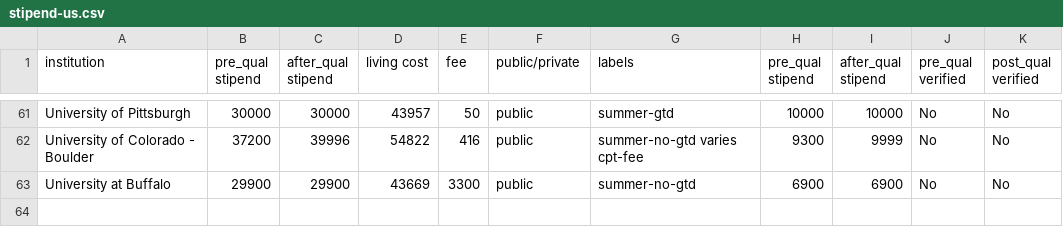
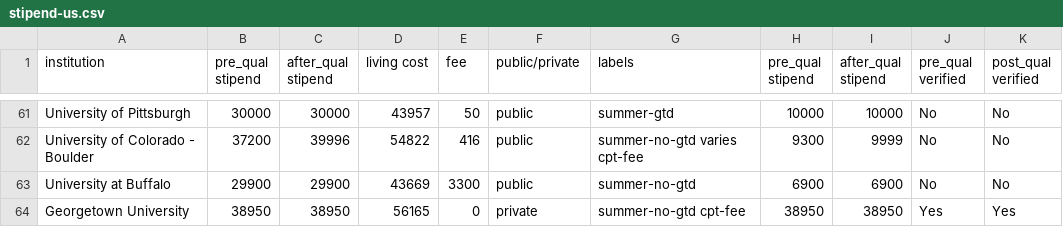
Before and after one commit to CSStipendRankings/CSStipendRankings, a CSV file: stipend-us.csv, drawn as a sheet; only a part is shown, gaps mark what is left out.

Commit message:
Add Georgetown University to stipend-us.csv
Added new row with Current Stipend for Georgetown University

```diff
--- a/stipend-us.csv
+++ b/stipend-us.csv
@@ -63 +63,2 @@ institution, pre_qual stipend, after_qual stipend, living cost, fee, public/priv
 "University at Buffalo", 29900, 29900, 43669, 3300, public, summer-no-gtd, 6900, 6900, No, No
+"Georgetown University", 38950, 38950, 56165, 0, private, summer-no-gtd cpt-fee, 38950, 38950, Yes, Yes
```
